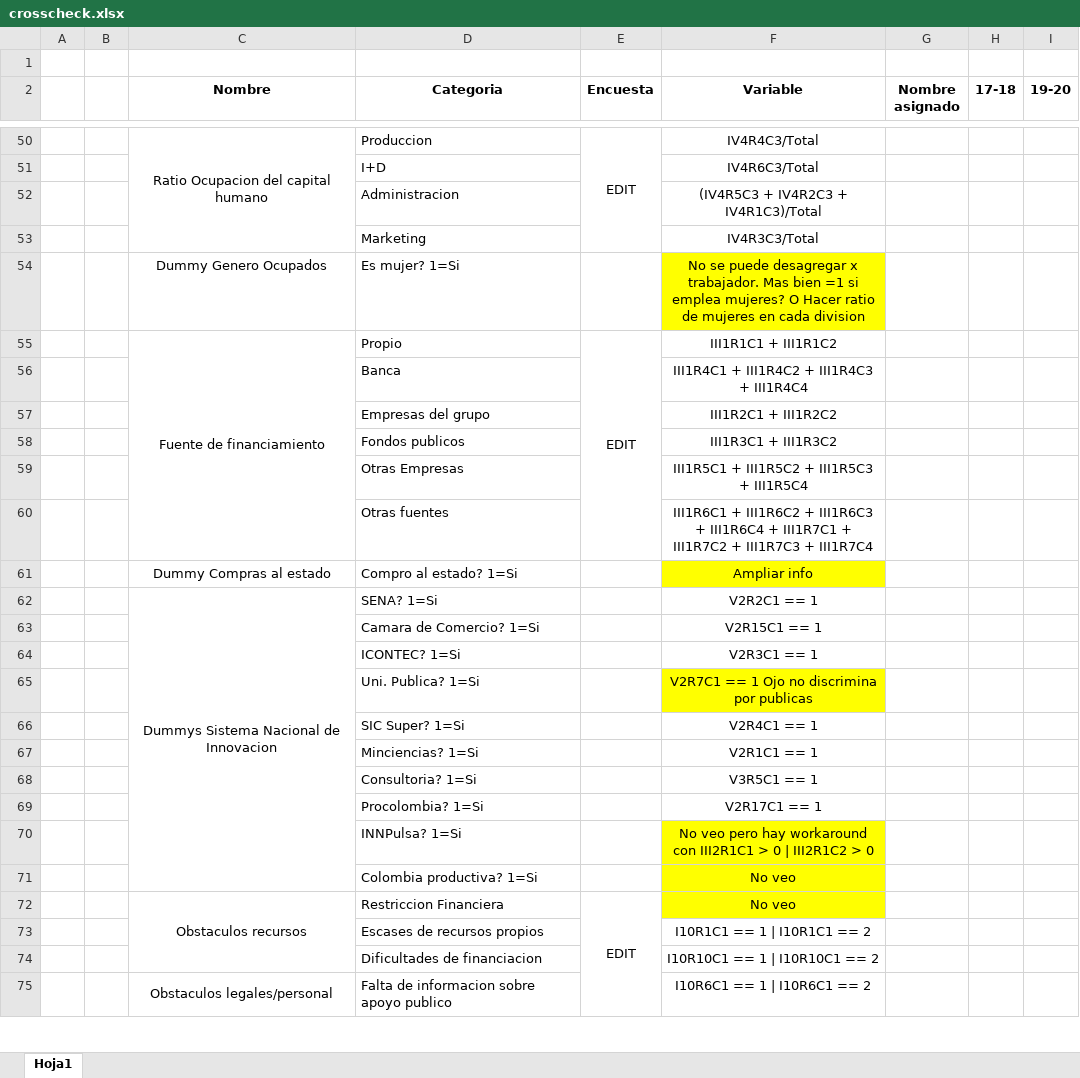
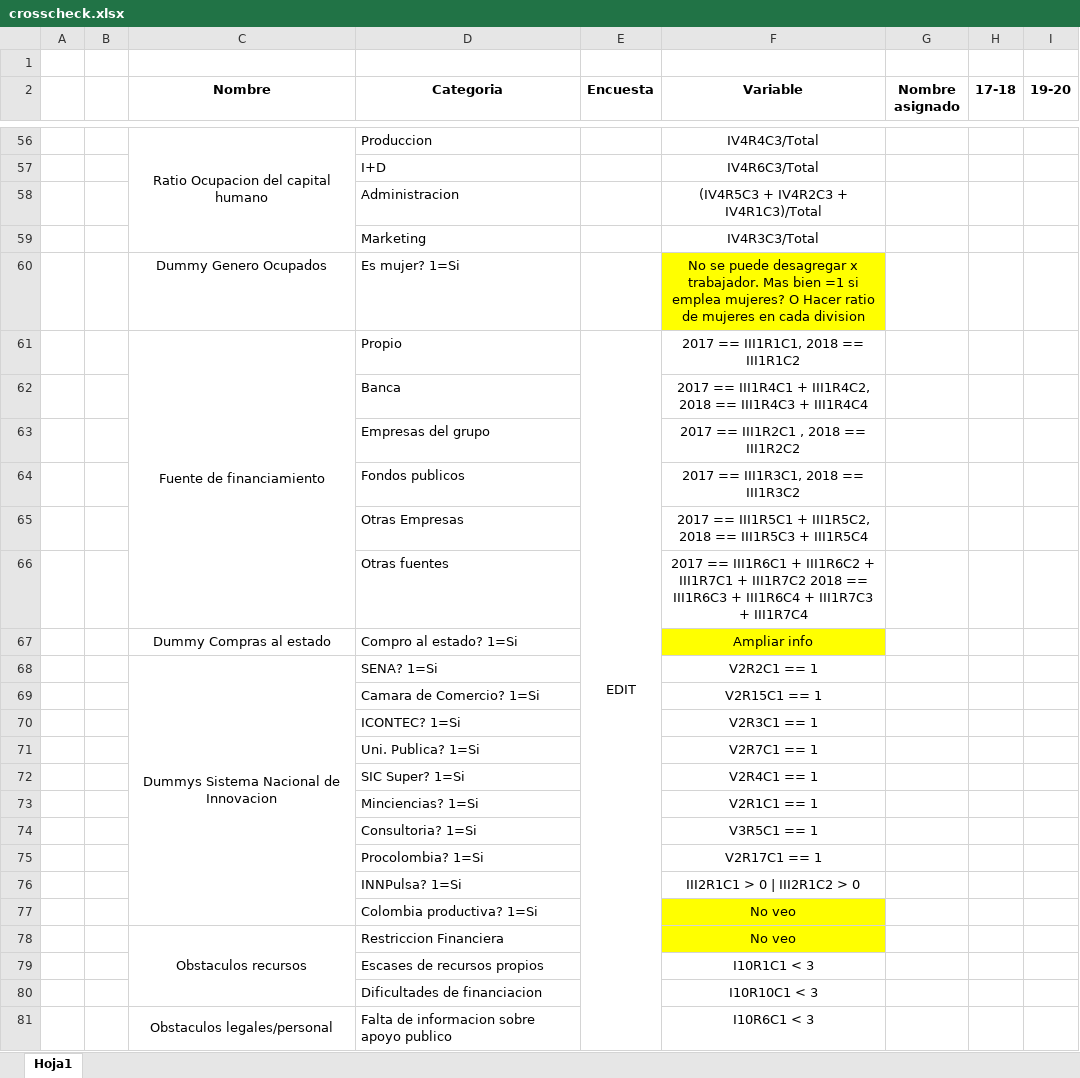
Before and after one commit to jtabordaj/research_jp, an Excel workbook: edit_eam/crosscheck.xlsx, sheet Hoja1, drawn as a sheet; only a part is shown, gaps mark what is left out; values as stored, in another font and other column widths than the file's, no borders; removed rows and columns are numbered as before the commit, all else as after; the diff covers the shown part only; the diff names each change by its address in the sheet, - before the commit and + after, or states it on an @@ line.

Commit message:
added dependencies and eam/edit scripts

```diff
--- a/edit_eam/crosscheck.xlsx (sheet Hoja1)
+++ b/edit_eam/crosscheck.xlsx (sheet Hoja1)
-E56 (Encuesta): EDIT
+E56 (Encuesta): (empty)
-E50:E53 merged
-E55:E60 merged
+E61:E105 merged
-F61 (Variable): III1R1C1 + III1R1C2
+F61 (Variable): 2017 == III1R1C1, 2018 == III1R1C2
-F62 (Variable): III1R4C1 + III1R4C2 + III1R4C3 +…
+F62 (Variable): 2017 == III1R4C1 + III1R4C2, 2018 == III1R4C3 +…
-F63 (Variable): III1R2C1 + III1R2C2
+F63 (Variable): 2017 == III1R2C1 , 2018 == III1R2C2
-F64 (Variable): III1R3C1 + III1R3C2
+F64 (Variable): 2017 == III1R3C1, 2018 == III1R3C2
-F65 (Variable): III1R5C1 + III1R5C2 + III1R5C3 +…
+F65 (Variable): 2017 == III1R5C1 + III1R5C2, 2018 == III1R5C3 +…
-F66 (Variable): III1R6C1 + III1R6C2 + III1R6C3 + III1R6C4 + III1R7C1 + III1R7C2 + III1R7C3…
+F66 (Variable): 2017 == III1R6C1 + III1R6C2 + III1R7C1 + III1R7C2 2018 == III1R6C3 + III1R6C4 + III1R7C3…
-F71 (Variable): V2R7C1 == 1 Ojo no discrimina por publicas
+F71 (Variable): V2R7C1 == 1
-F71 fill: #FFFF00
+F71 fill: none
-F76 (Variable): No veo pero hay workaround con III2R1C1 > 0 | III2R1C2 > 0
+F76 (Variable): III2R1C1 > 0 | III2R1C2 > 0
-F76 fill: #FFFF00
+F76 fill: none
-E78 (Encuesta): EDIT
+E78 (Encuesta): (empty)
-E72:E93 merged
-F79 (Variable): I10R1C1 == 1 | I10R1C1 == 2
+F79 (Variable): I10R1C1 < 3
-F80 (Variable): I10R10C1 == 1 | I10R10C1 == 2
+F80 (Variable): I10R10C1 < 3
-F81 (Variable): I10R6C1 == 1 | I10R6C1 == 2
+F81 (Variable): I10R6C1 < 3
```
Also changed, not shown: 13 added rows, 7 removed rows, 43 edited cells, cell formats and merged cells elsewhere in this sheet, 10 other files.
